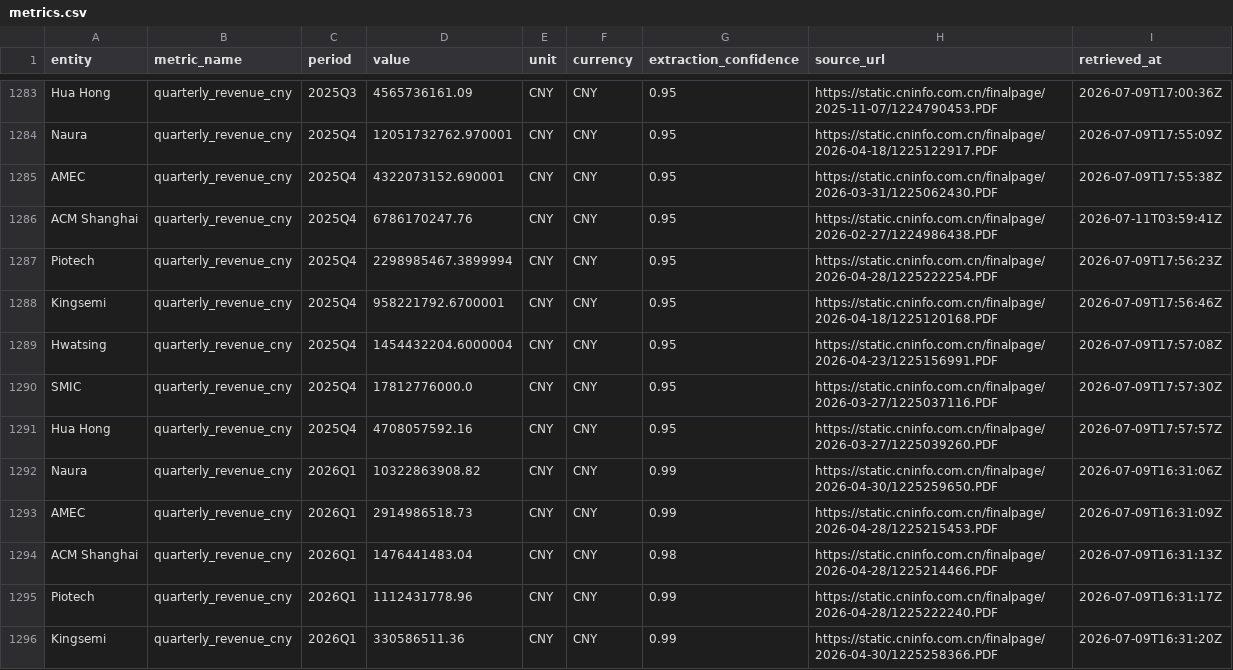
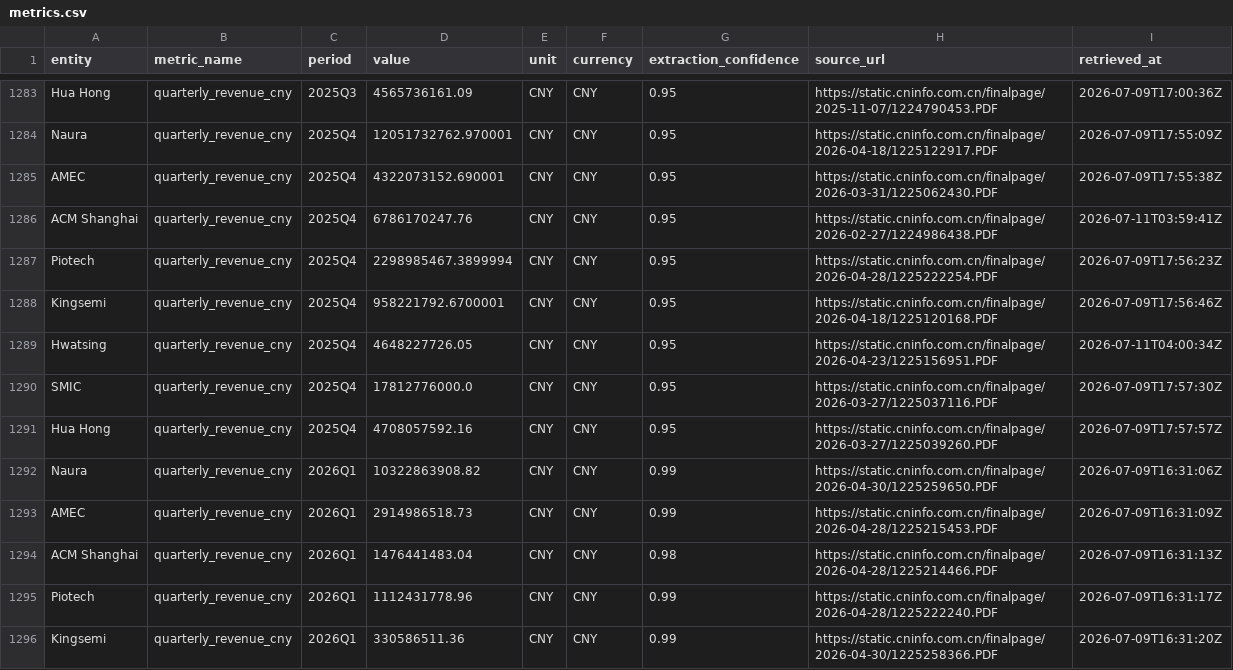
Before and after one commit to xiajason6-web/GeoMacro2, a CSV file: data/exports/metrics.csv, drawn as a sheet; only a part is shown, gaps mark what is left out.

```diff
--- a/data/exports/metrics.csv
+++ b/data/exports/metrics.csv
@@ -1288,3 +1288,3 @@ Piotech,quarterly_revenue_cny,2025Q4,2298985467.3899994,CNY,CNY,0.95,https://sta
 Kingsemi,quarterly_revenue_cny,2025Q4,958221792.6700001,CNY,CNY,0.95,https://static.cninfo.com.cn/finalpage/2026-04-18/1225120168.PDF,2026-07-09T17:56:46Z
-Hwatsing,quarterly_revenue_cny,2025Q4,1454432204.6000004,CNY,CNY,0.95,https://static.cninfo.com.cn/finalpage/2026-04-23/1225156991.PDF,2026-07-09T17:57:08Z
+Hwatsing,quarterly_revenue_cny,2025Q4,4648227726.05,CNY,CNY,0.95,https://static.cninfo.com.cn/finalpage/2026-04-23/1225156951.PDF,2026-07-11T04:00:34Z
 SMIC,quarterly_revenue_cny,2025Q4,17812776000.0,CNY,CNY,0.95,https://static.cninfo.com.cn/finalpage/2026-03-27/1225037116.PDF,2026-07-09T17:57:30Z
```
Also changed, not shown: data/exports/did_summary.csv, data/exports/did_summary_clean.csv, 21 other files.
